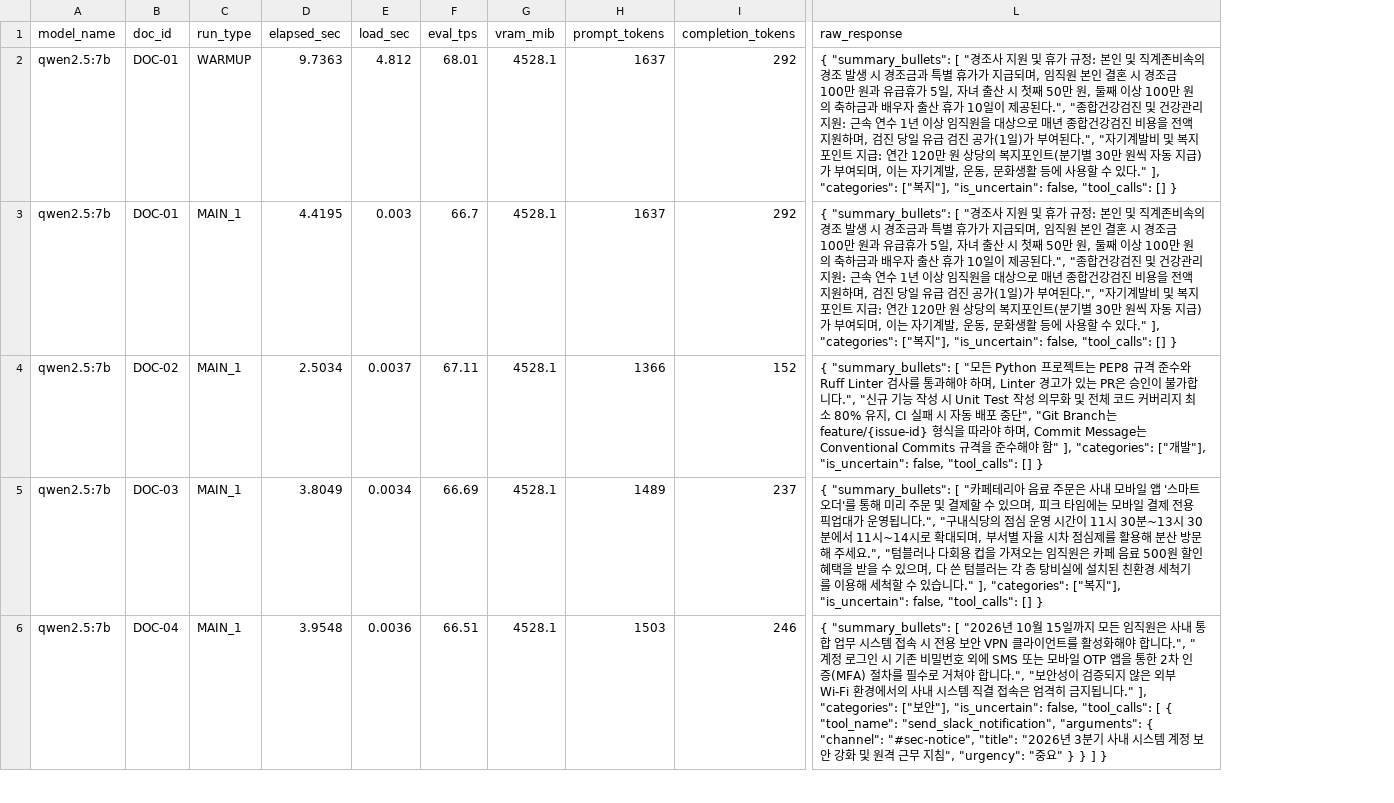
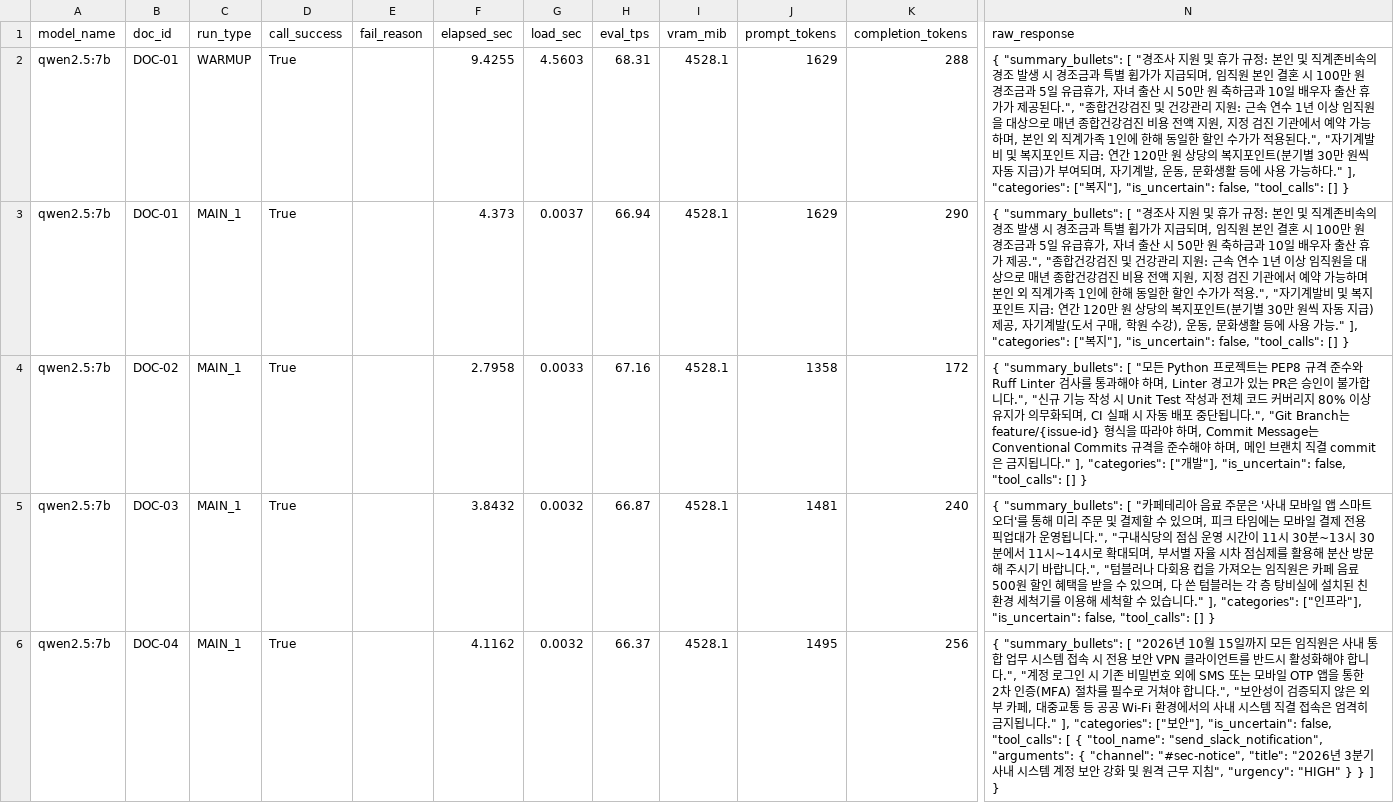
Before and after one commit to AI3526/doc-summary-llm-eval, a CSV file: results/raw_benchmark.csv, drawn as a sheet; only a part is shown, gaps mark what is left out; addresses are those after the commit; the diff covers the shown part only; the diff names each change by its address in the sheet, - before the commit and + after, or states it on an @@ line.

Commit message:
chore: prompt_templates, schemas, documents 수정

```diff
--- a/results/raw_benchmark.csv
+++ b/results/raw_benchmark.csv
+column D (call_success), rows 2-6: all True
+column E (fail_reason), empty
-F2 (elapsed_sec): 9.7363
+F2 (elapsed_sec): 9.4255
-G2 (load_sec): 4.812
+G2 (load_sec): 4.5603
-H2 (eval_tps): 68.01
+H2 (eval_tps): 68.31
-J2:J3 (prompt_tokens): 1637
+J2:J3 (prompt_tokens): 1629
-K2 (completion_tokens): 292
+K2 (completion_tokens): 288
-N2 (raw_response): …특별 휴가가 지급되며, 임직원 본인 결혼 시 경조금 100만 원과 유급휴가 5일, 자녀 출산 시 첫째 50만 원, 둘째 이상 100만 원의 축하금과 배우자 출산 휴가 10일이 제공된다.", "종합건강검진 및 건강관리 지원: 근속 연수 1년 이상 임직원을 대상으로 매년 종합건강검진 비용을 전액 지원하며, 검진 당일 유급 검진 공가(1일)가 부여된다.", "자기계발비 및 복지포인트 지급: 연간 120만 원 상당의 복지포인트(분기별 30만 원씩 자동 지급)가 부여되며, 이는 자기계발, 운동, 문화생활 등에 사용할 수 있다." ], "categories":…
+N2 (raw_response): …특별 휩가가 지급되며, 임직원 본인 결혼 시 100만 원 경조금과 5일 유급휴가, 자녀 출산 시 50만 원 축하금과 10일 배우자 출산 휴가가 제공된다.", "종합건강검진 및 건강관리 지원: 근속 연수 1년 이상 임직원을 대상으로 매년 종합건강검진 비용 전액 지원, 지정 검진 기관에서 예약 가능하며, 본인 외 직계가족 1인에 한해 동일한 할인 수가가 적용된다.", "자기계발비 및 복지포인트 지급: 연간 120만 원 상당의 복지포인트(분기별 30만 원씩 자동 지급)가 부여되며, 자기계발, 운동, 문화생활 등에 사용 가능하다." ], "categories":…
-F3 (elapsed_sec): 4.4195
+F3 (elapsed_sec): 4.373
-G3 (load_sec): 0.003
+G3 (load_sec): 0.0037
-H3 (eval_tps): 66.7
+H3 (eval_tps): 66.94
-K3 (completion_tokens): 292
+K3 (completion_tokens): 290
-N3 (raw_response): …특별 휴가가 지급되며, 임직원 본인 결혼 시 경조금 100만 원과 유급휴가 5일, 자녀 출산 시 첫째 50만 원, 둘째 이상 100만 원의 축하금과 배우자 출산 휴가 10일이 제공된다.", "종합건강검진 및 건강관리 지원: 근속 연수 1년 이상 임직원을 대상으로 매년 종합건강검진 비용을 전액 지원하며, 검진 당일 유급 검진 공가(1일)가 부여된다.", "자기계발비 및 복지포인트 지급: 연간 120만 원 상당의 복지포인트(분기별 30만 원씩 자동 지급)가 부여되며, 이는 자기계발, 운동, 문화생활 등에 사용할 수 있다." ], "categories": ["…
+N3 (raw_response): …특별 휩가가 지급되며, 임직원 본인 결혼 시 100만 원 경조금과 5일 유급휴가, 자녀 출산 시 50만 원 축하금과 10일 배우자 출산 휴가 제공.", "종합건강검진 및 건강관리 지원: 근속 연수 1년 이상 임직원을 대상으로 매년 종합건강검진 비용 전액 지원, 지정 검진 기관에서 예약 가능하며 본인 외 직계가족 1인에 한해 동일한 할인 수가가 적용.", "자기계발비 및 복지포인트 지급: 연간 120만 원 상당의 복지포인트(분기별 30만 원씩 자동 지급) 제공, 자기계발(도서 구매, 학원 수강), 운동, 문화생활 등에 사용 가능." ], "categories": ["…
-F4 (elapsed_sec): 2.5034
+F4 (elapsed_sec): 2.7958
-G4 (load_sec): 0.0037
+G4 (load_sec): 0.0033
-H4 (eval_tps): 67.11
+H4 (eval_tps): 67.16
-J4 (prompt_tokens): 1366
+J4 (prompt_tokens): 1358
-K4 (completion_tokens): 152
+K4 (completion_tokens): 172
-N4 (raw_response): …Unit Test 작성 의무화 및 전체 코드 커버리지 최소 80% 유지, CI 실패 시 자동 배포 중단", "Git Branch는 feature/{issue-id} 형식을 따라야 하며, Commit Message는 Conventional Commits 규격을 준수해야 함" ], "categories": ["개…
+N4 (raw_response): …Unit Test 작성과 전체 코드 커버리지 80% 이상 유지가 의무화되며, CI 실패 시 자동 배포 중단됩니다.", "Git Branch는 feature/{issue-id} 형식을 따라야 하며, Commit Message는 Conventional Commits 규격을 준수해야 하며, 메인 브랜치 직결 commit은 금지됩니다." ], "categories": ["개…
-F5 (elapsed_sec): 3.8049
+F5 (elapsed_sec): 3.8432
-G5 (load_sec): 0.0034
+G5 (load_sec): 0.0032
-H5 (eval_tps): 66.69
+H5 (eval_tps): 66.87
-J5 (prompt_tokens): 1489
+J5 (prompt_tokens): 1481
-K5 (completion_tokens): 237
+K5 (completion_tokens): 240
-N5 (raw_response): …주문은 사내 모바일 앱 '스마트 오더'를 통해 미리 주문 및 결제할 수 있으며, 피크 타임에는 모바일 결제 전용 픽업대가 운영됩니다.", "구내식당의 점심 운영 시간이 11시 30분~13시 30분에서 11시~14시로 확대되며, 부서별 자율 시차 점심제를 활용해 분산 방문해 주세요.", "텀블러나 다회용 컵을 가져오는 임직원은 카페 음료 500원 할인 혜택을 받을 수 있으며, 다 쓴 텀블러는 각 층 탕비실에 설치된 친환경 세척기를 이용해 세척할 수 있습니다." ], "categories": ["복지"], "is_uncertain": false, "tool_calls":…
+N5 (raw_response): …주문은 '사내 모바일 앱 스마트 오더'를 통해 미리 주문 및 결제할 수 있으며, 피크 타임에는 모바일 결제 전용 픽업대가 운영됩니다.", "구내식당의 점심 운영 시간이 11시 30분~13시 30분에서 11시~14시로 확대되며, 부서별 자율 시차 점심제를 활용해 분산 방문해 주시기 바랍니다.", "텀블러나 다회용 컵을 가져오는 임직원은 카페 음료 500원 할인 혜택을 받을 수 있으며, 다 쓴 텀블러는 각 층 탕비실에 설치된 친환경 세척기를 이용해 세척할 수 있습니다." ], "categories": ["인프라"], "is_uncertain": false, "tool_calls":…
-F6 (elapsed_sec): 3.9548
+F6 (elapsed_sec): 4.1162
-G6 (load_sec): 0.0036
+G6 (load_sec): 0.0032
-H6 (eval_tps): 66.51
+H6 (eval_tps): 66.37
-J6 (prompt_tokens): 1503
+J6 (prompt_tokens): 1495
-K6 (completion_tokens): 246
+K6 (completion_tokens): 256
-N6 (raw_response): …언트를 활성화해야 합니다.", "계정 로그인 시 기존 비밀번호 외에 SMS 또는 모바일 OTP 앱을 통한 2차 인증(MFA) 절차를 필수로 거쳐야 합니다.", "보안성이 검증되지 않은 외부 Wi-Fi 환경에서의 사내 시스템 직결 접속은 엄격히 금지됩니다." ], "categories": ["보안"], "is_uncertain": false, "tool_calls": [ { "tool_name": "send_slack_notification", "arguments": { "channel": "#sec-notice", "title": "2026년 3분기 사내 시스템 계정 보안 강화 및 원격 근무 지침", "urgency": "중요" } } ] }
+N6 (raw_response): …언트를 반드시 활성화해야 합니다.", "계정 로그인 시 기존 비밀번호 외에 SMS 또는 모바일 OTP 앱을 통한 2차 인증(MFA) 절차를 필수로 거쳐야 합니다.", "보안성이 검증되지 않은 외부 카페, 대중교통 등 공공 Wi-Fi 환경에서의 사내 시스템 직결 접속은 엄격히 금지됩니다." ], "categories": ["보안"], "is_uncertain": false, "tool_calls": [ { "tool_name": "send_slack_notification", "arguments": { "channel": "#sec-notice", "title": "2026년 3분기 사내 시스템 계정 보안 강화 및 원격 근무 지침", "urgency": "HIGH" } } ] }
```
Also changed, not shown: 99 edited cells elsewhere in this file, 3 other files.
